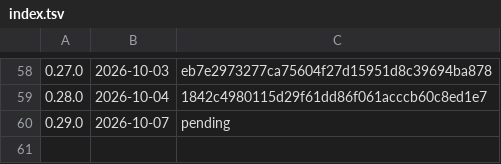
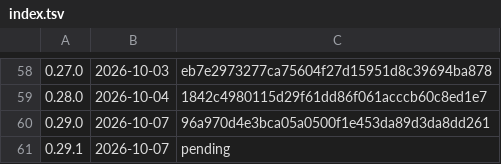
Before and after one commit to k-k1/agent-fleet, a TSV file: deploy/release/notes/index.tsv, drawn as a sheet; only a part is shown, gaps mark what is left out.

```diff
--- a/deploy/release/notes/index.tsv
+++ b/deploy/release/notes/index.tsv
@@ -59,2 +59,3 @@
 0.28.0	2026-10-04	1842c4980115d29f61dd86f061acccb60c8ed1e7
-0.29.0	2026-10-07	pending
+0.29.0	2026-10-07	96a970d4e3bca05a0500f1e453da89d3da8dd261
+0.29.1	2026-10-07	pending
```
Also changed, not shown: 6 other files.
